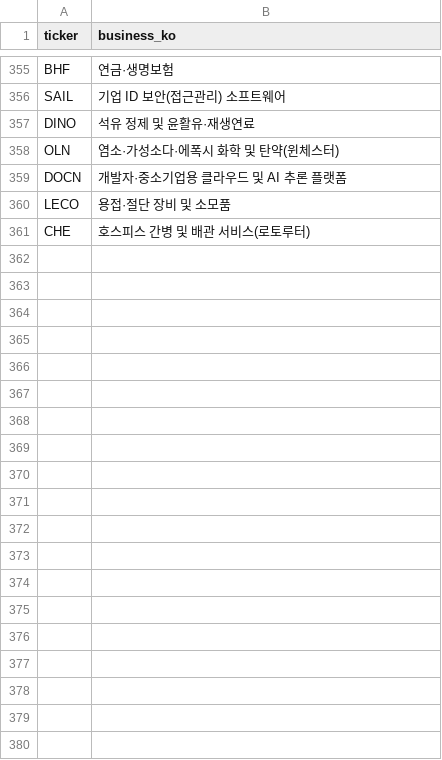
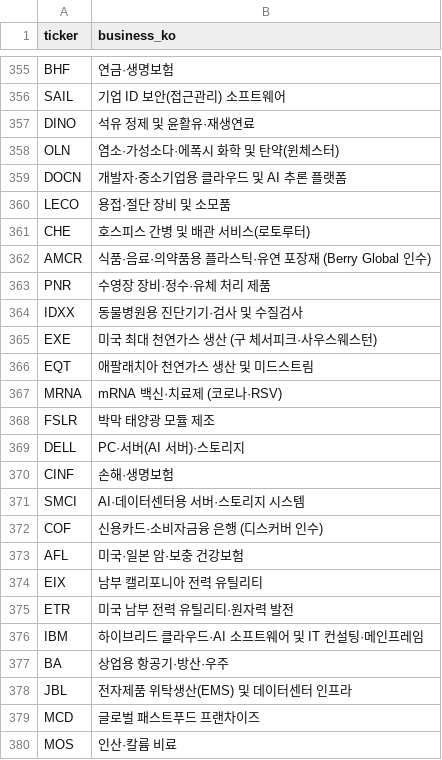
Before and after one commit to lhb5275-code/fwangbin, a CSV file: business_ko.csv, drawn as a sheet; only a part is shown, gaps mark what is left out; the diff covers the shown part only.

```diff
--- a/business_ko.csv
+++ b/business_ko.csv
@@ -361 +361,20 @@ LECO,용접·절단 장비 및 소모품
 CHE,호스피스 간병 및 배관 서비스(로토루터)
+AMCR,식품·음료·의약품용 플라스틱·유연 포장재 (Berry Global 인수)
+PNR,수영장 장비·정수·유체 처리 제품
+IDXX,동물병원용 진단기기·검사 및 수질검사
+EXE,미국 최대 천연가스 생산 (구 체서피크·사우스웨스턴)
+EQT,애팔래치아 천연가스 생산 및 미드스트림
+MRNA,mRNA 백신·치료제 (코로나·RSV)
+FSLR,박막 태양광 모듈 제조
+DELL,PC·서버(AI 서버)·스토리지
+CINF,손해·생명보험
+SMCI,AI·데이터센터용 서버·스토리지 시스템
+COF,신용카드·소비자금융 은행 (디스커버 인수)
+AFL,미국·일본 암·보충 건강보험
+EIX,남부 캘리포니아 전력 유틸리티
+ETR,미국 남부 전력 유틸리티·원자력 발전
+IBM,하이브리드 클라우드·AI 소프트웨어 및 IT 컨설팅·메인프레임
+BA,상업용 항공기·방산·우주
+JBL,전자제품 위탁생산(EMS) 및 데이터센터 인프라
+MCD,글로벌 패스트푸드 프랜차이즈
+MOS,인산·칼륨 비료
```
Also changed, not shown: 26 added rows elsewhere in this file.
